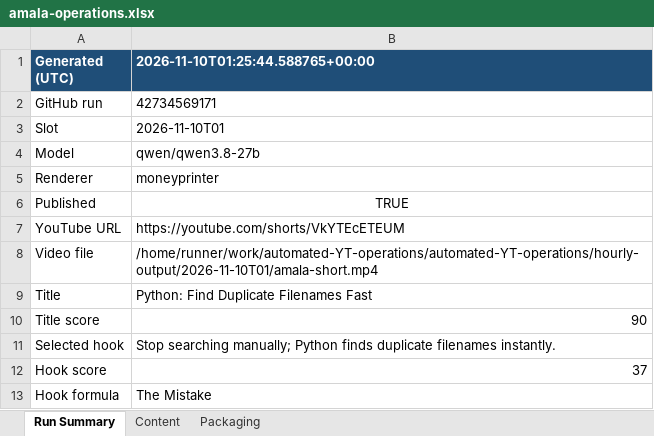
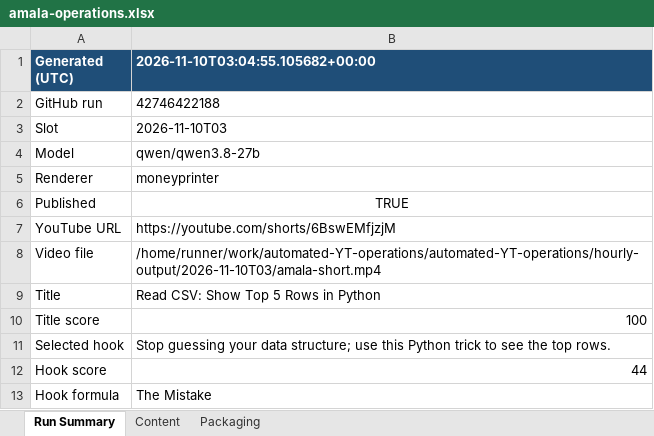
Before and after one commit to amalraj020-a11y/automated-YT-operations, an Excel workbook: reports/latest/amala-operations.xlsx, sheet Run Summary, drawn as a sheet; values as stored, in another font and other column widths than the file's, no borders; the diff names each change by its address in the sheet, - before the commit and + after, or states it on an @@ line.

```diff
--- a/reports/latest/amala-operations.xlsx (sheet Run Summary)
+++ b/reports/latest/amala-operations.xlsx (sheet Run Summary)
-B1: 2026-11-10T01:25:44.588765+00:00
+B1: 2026-11-10T03:04:55.105682+00:00
-B2 (2026-11-10T03:04:55.105682+00:00): 42734569171
+B2 (2026-11-10T03:04:55.105682+00:00): 42746422188
-B3 (2026-11-10T03:04:55.105682+00:00): 2026-11-10T01
+B3 (2026-11-10T03:04:55.105682+00:00): 2026-11-10T03
-B7 (2026-11-10T03:04:55.105682+00:00): https://youtube.com/shorts/VkYTEcETEUM
+B7 (2026-11-10T03:04:55.105682+00:00): https://youtube.com/shorts/6BswEMfjzjM
-B8 (2026-11-10T03:04:55.105682+00:00): /home/runner/work/automated-YT-operations/automated-YT-operations/hourly-output/2026-11-10T01/amala-short.mp4
+B8 (2026-11-10T03:04:55.105682+00:00): /home/runner/work/automated-YT-operations/automated-YT-operations/hourly-output/2026-11-10T03/amala-short.mp4
-B9 (2026-11-10T03:04:55.105682+00:00): Python: Find Duplicate Filenames Fast
+B9 (2026-11-10T03:04:55.105682+00:00): Read CSV: Show Top 5 Rows in Python
-B10 (2026-11-10T03:04:55.105682+00:00): 90
+B10 (2026-11-10T03:04:55.105682+00:00): 100
-B11 (2026-11-10T03:04:55.105682+00:00): Stop searching manually; Python finds duplicate filenames instantly.
+B11 (2026-11-10T03:04:55.105682+00:00): Stop guessing your data structure; use this Python trick to see the top rows.
-B12 (2026-11-10T03:04:55.105682+00:00): 37
+B12 (2026-11-10T03:04:55.105682+00:00): 44
```
Also changed, not shown: sheet Packaging, sheet Content.
